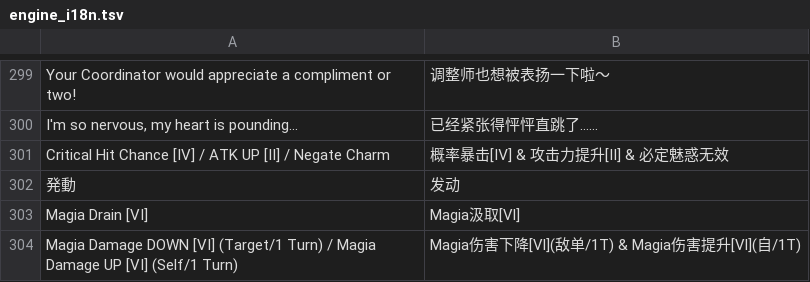
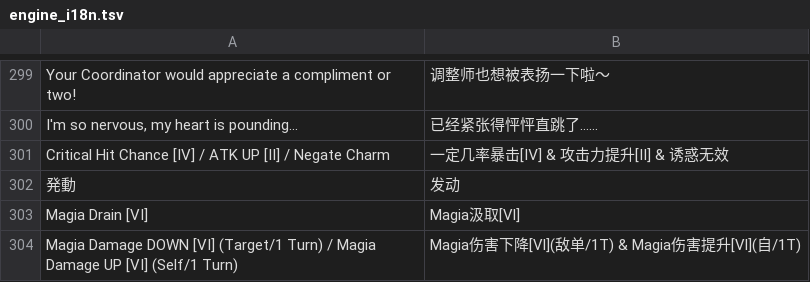
Before and after one commit to HiiragiNemu/magireco-cn-patch, a TSV file: madomagi/engine_i18n.tsv, drawn as a sheet; only a part is shown, gaps mark what is left out.

```diff
--- a/madomagi/engine_i18n.tsv
+++ b/madomagi/engine_i18n.tsv
@@ -300,3 +300,3 @@ Your Coordinator would appreciate a compliment or two!	调整师也想被表扬
 I'm so nervous, my heart is pounding...	已经紧张得怦怦直跳了……
-Critical Hit Chance [IV] / ATK UP [II] / Negate Charm	概率暴击[Ⅳ] & 攻击力提升[Ⅱ] & 必定魅惑无效
+Critical Hit Chance [IV] / ATK UP [II] / Negate Charm	一定几率暴击[Ⅳ] & 攻击力提升[Ⅱ] & 诱惑无效
 発動	发动
```
Also changed, not shown: 1 other file.
